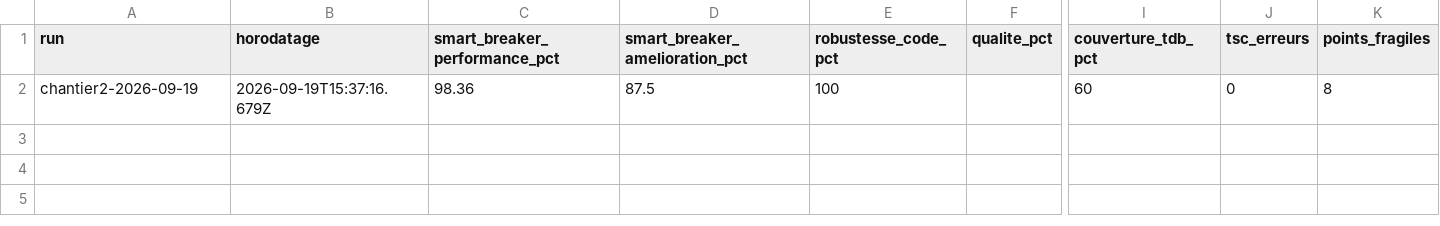
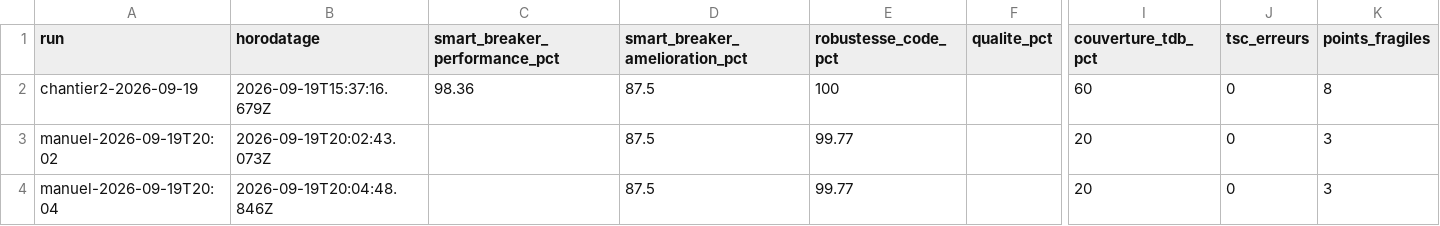
Before and after one commit to graphixxgeek-boop/aihouse, a CSV file: docs/referentiel/kpi-historique.csv, drawn as a sheet; only a part is shown, gaps mark what is left out; rows hold the shown columns only; the diff names each change by its address in the sheet, - before the commit and + after, or states it on an @@ line.

```diff
--- a/docs/referentiel/kpi-historique.csv
+++ b/docs/referentiel/kpi-historique.csv
+row 3: manuel-2026-09-19T20:02 | 2026-09-19T20:02:43.073Z |  | 87.5 | 99.77 |  | 20 | 0 | 3
+row 4: manuel-2026-09-19T20:04 | 2026-09-19T20:04:48.846Z |  | 87.5 | 99.77 |  | 20 | 0 | 3
```
Also changed, not shown: 14 other files.
